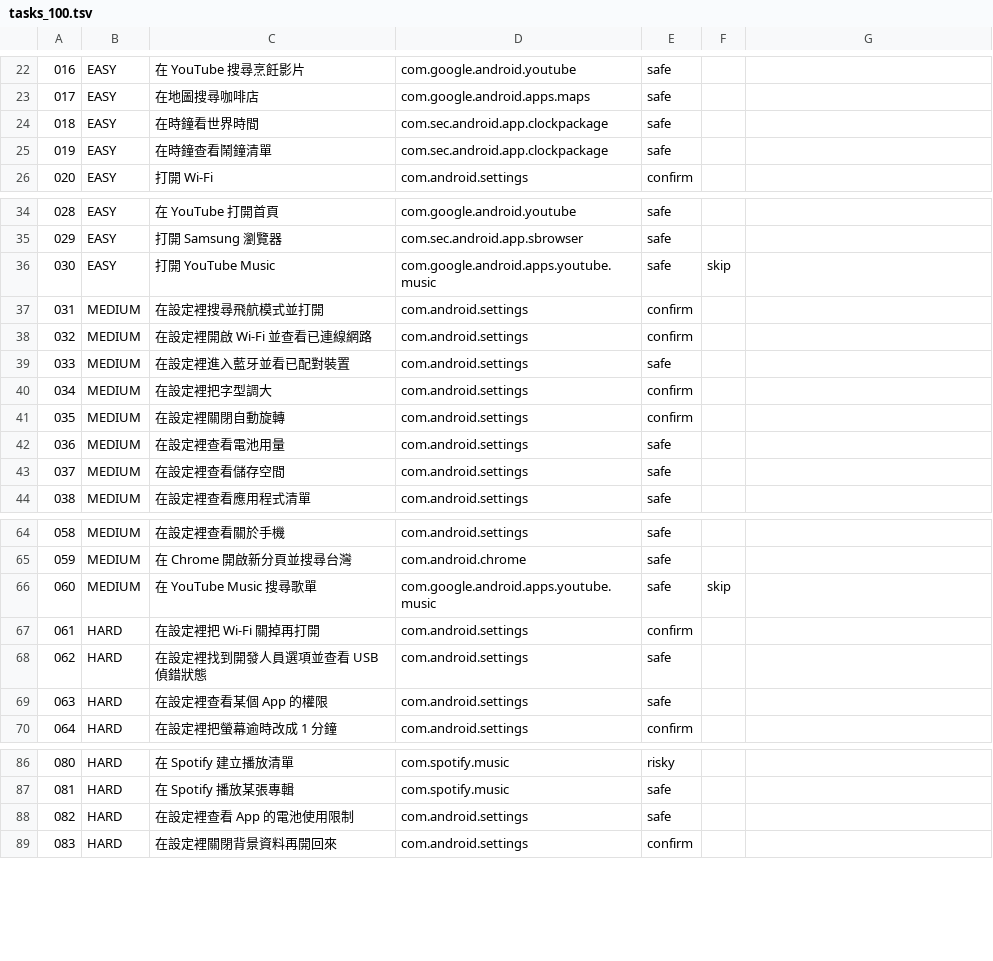
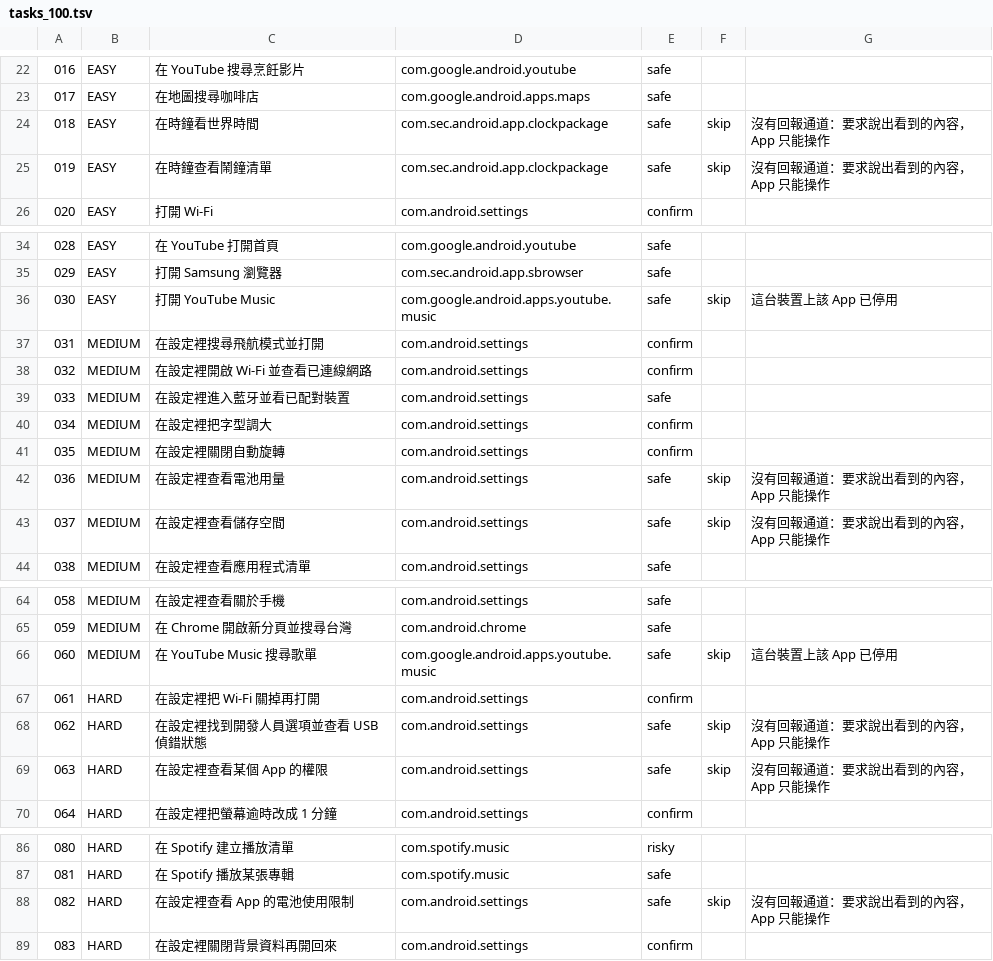
Before and after one commit to AXIIIlll/wae-agent, a TSV file: benchmark/tasks_100.tsv, drawn as a sheet; only a part is shown, gaps mark what is left out.

Commit message:
test(benchmark): 把「要求說出內容」的題目標成 SKIP（沒有回報通道）
使用者觀察：在時鐘看世界時間、查看鬧鐘清單 這類題目，App 只有操作能力、
沒有回答通道，成功條件卻是要說出看到什麼 → 永遠不可能通過，只會製造假失敗。

- tasks_100.tsv：第 6 欄 skip、第 7 欄寫原因（新增原因欄）
  標記 018、019、036、037、062、063、082
- run_100.ps1：支援第 7 欄的跳過原因，SKIP 訊息不再一律寫「App 已停用」
- benchmark/README.md：寫清楚規則與邊界——
  「導覽到某一頁」不算這類（025 通話紀錄、038 應用程式清單、046 最近照片、
   052 未接來電、055–058 設定頁仍列入計分）

影響：可計分題數由 100 降為 91（另有 030／060 因 App 停用仍是 SKIP）。

```diff
--- a/benchmark/tasks_100.tsv
+++ b/benchmark/tasks_100.tsv
@@ -23,4 +23,4 @@
 017	EASY	在地圖搜尋咖啡店	com.google.android.apps.maps	safe
-018	EASY	在時鐘看世界時間	com.sec.android.app.clockpackage	safe
-019	EASY	在時鐘查看鬧鐘清單	com.sec.android.app.clockpackage	safe
+018	EASY	在時鐘看世界時間	com.sec.android.app.clockpackage	safe	skip	沒有回報通道：要求說出看到的內容，App 只能操作
+019	EASY	在時鐘查看鬧鐘清單	com.sec.android.app.clockpackage	safe	skip	沒有回報通道：要求說出看到的內容，App 只能操作
 020	EASY	打開 Wi-Fi	com.android.settings	confirm
@@ -35,3 +35,3 @@
 029	EASY	打開 Samsung 瀏覽器	com.sec.android.app.sbrowser	safe
-030	EASY	打開 YouTube Music	com.google.android.apps.youtube.music	safe	skip
+030	EASY	打開 YouTube Music	com.google.android.apps.youtube.music	safe	skip	這台裝置上該 App 已停用
 031	MEDIUM	在設定裡搜尋飛航模式並打開	com.android.settings	confirm
@@ -41,4 +41,4 @@
 035	MEDIUM	在設定裡關閉自動旋轉	com.android.settings	confirm
-036	MEDIUM	在設定裡查看電池用量	com.android.settings	safe
-037	MEDIUM	在設定裡查看儲存空間	com.android.settings	safe
+036	MEDIUM	在設定裡查看電池用量	com.android.settings	safe	skip	沒有回報通道：要求說出看到的內容，App 只能操作
+037	MEDIUM	在設定裡查看儲存空間	com.android.settings	safe	skip	沒有回報通道：要求說出看到的內容，App 只能操作
 038	MEDIUM	在設定裡查看應用程式清單	com.android.settings	safe
@@ -65,6 +65,6 @@
 059	MEDIUM	在 Chrome 開啟新分頁並搜尋台灣	com.android.chrome	safe
-060	MEDIUM	在 YouTube Music 搜尋歌單	com.google.android.apps.youtube.music	safe	skip
+060	MEDIUM	在 YouTube Music 搜尋歌單	com.google.android.apps.youtube.music	safe	skip	這台裝置上該 App 已停用
 061	HARD	在設定裡把 Wi-Fi 關掉再打開	com.android.settings	confirm
-062	HARD	在設定裡找到開發人員選項並查看 USB 偵錯狀態	com.android.settings	safe
-063	HARD	在設定裡查看某個 App 的權限	com.android.settings	safe
+062	HARD	在設定裡找到開發人員選項並查看 USB 偵錯狀態	com.android.settings	safe	skip	沒有回報通道：要求說出看到的內容，App 只能操作
+063	HARD	在設定裡查看某個 App 的權限	com.android.settings	safe	skip	沒有回報通道：要求說出看到的內容，App 只能操作
 064	HARD	在設定裡把螢幕逾時改成 1 分鐘	com.android.settings	confirm
@@ -87,3 +87,3 @@
 081	HARD	在 Spotify 播放某張專輯	com.spotify.music	safe
-082	HARD	在設定裡查看 App 的電池使用限制	com.android.settings	safe
+082	HARD	在設定裡查看 App 的電池使用限制	com.android.settings	safe	skip	沒有回報通道：要求說出看到的內容，App 只能操作
 083	HARD	在設定裡關閉背景資料再開回來	com.android.settings	confirm
```
Also changed, not shown: 2 other files.
